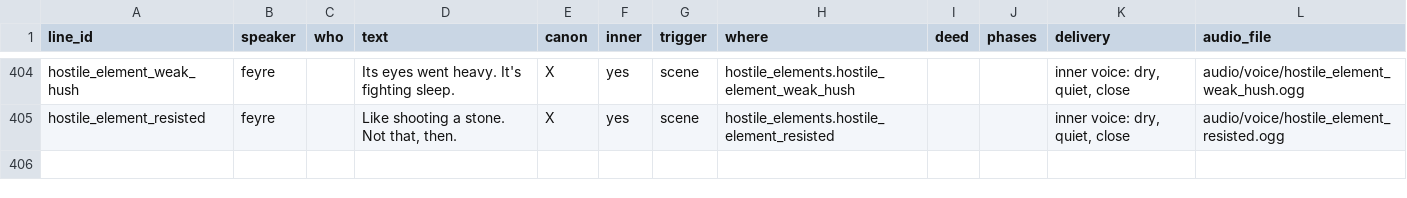
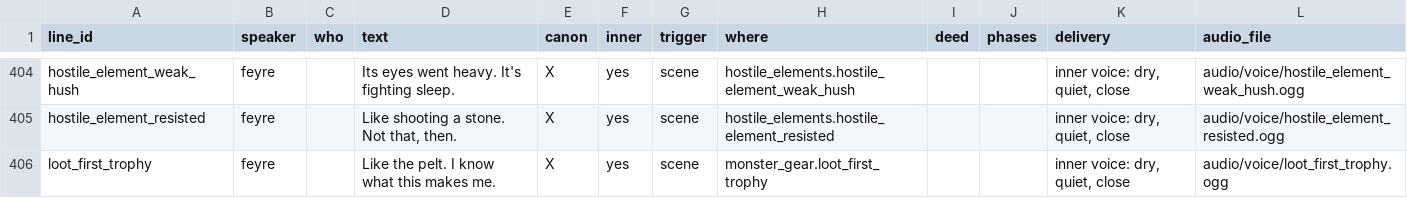
Before and after one commit to claudiasellers/acotar-game, a CSV file: data/dialogue/sheet/line_sheet.csv, drawn as a sheet; only a part is shown, gaps mark what is left out; the diff names each change by its address in the sheet, - before the commit and + after, or states it on an @@ line.

```diff
--- a/data/dialogue/sheet/line_sheet.csv
+++ b/data/dialogue/sheet/line_sheet.csv
+row 406: loot_first_trophy | feyre |  | Like the pelt. I know what this makes me. | X | yes | scene | monster_gear.loot_first_trophy |  |  | inner voice: dry, quiet, close | audio/voice/loot_first_trophy.ogg
```
Also changed, not shown: 49 other files.
